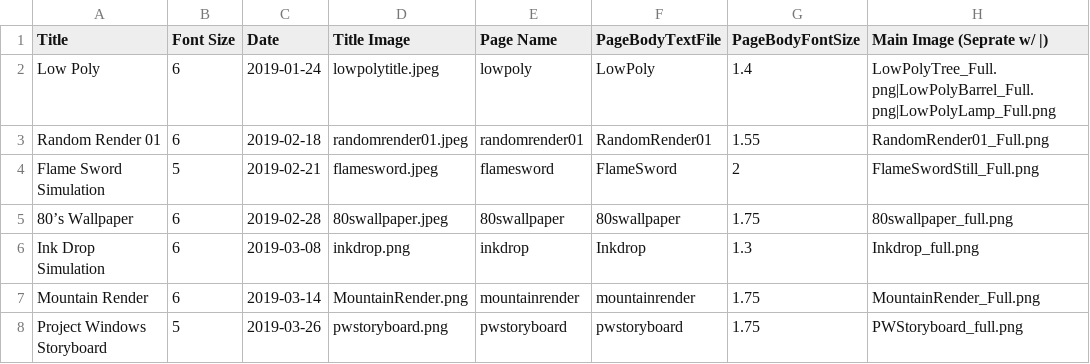
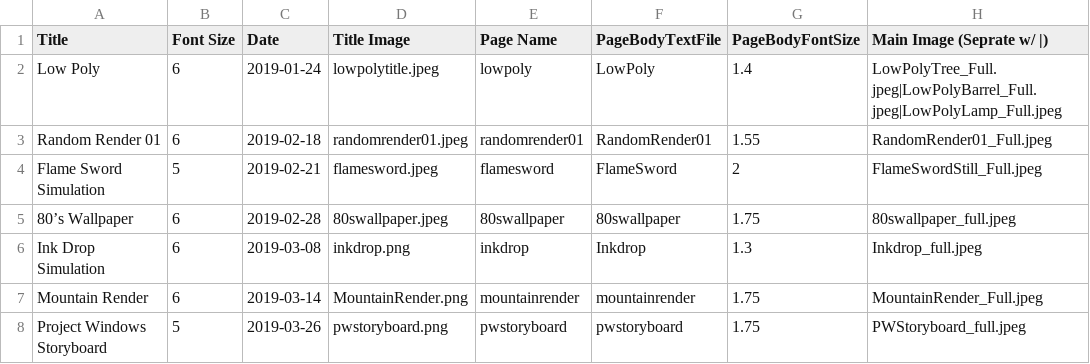
Before and after one commit to GoldTwo/TylerRajotte.github.io, a CSV file: PageData.csv, drawn as a sheet.

```diff
--- a/PageData.csv
+++ b/PageData.csv
@@ -1,8 +1,8 @@
 Title,Font Size,Date,Title Image,Page Name,PageBodyTextFile,PageBodyFontSize,Main Image (Seprate w/ |)
-Low Poly,6,2019-01-24,lowpolytitle.jpeg,lowpoly,LowPoly,1.4,LowPolyTree_Full.png|LowPolyBarrel_Full.png|LowPolyLamp_Full.png
-Random Render 01,6,2019-02-18,randomrender01.jpeg,randomrender01,RandomRender01,1.55,RandomRender01_Full.png
-Flame Sword Simulation,5,2019-02-21,flamesword.jpeg,flamesword,FlameSword,2,FlameSwordStill_Full.png
-80’s Wallpaper,6,2019-02-28,80swallpaper.jpeg,80swallpaper,80swallpaper,1.75,80swallpaper_full.png
-Ink Drop Simulation,6,2019-03-08,inkdrop.png,inkdrop,Inkdrop,1.3,Inkdrop_full.png
-Mountain Render,6,2019-03-14,MountainRender.png,mountainrender,mountainrender,1.75,MountainRender_Full.png
-Project Windows Storyboard,5,2019-03-26,pwstoryboard.png,pwstoryboard,pwstoryboard,1.75,PWStoryboard_full.png
+Low Poly,6,2019-01-24,lowpolytitle.jpeg,lowpoly,LowPoly,1.4,LowPolyTree_Full.jpeg|LowPolyBarrel_Full.jpeg|LowPolyLamp_Full.jpeg
+Random Render 01,6,2019-02-18,randomrender01.jpeg,randomrender01,RandomRender01,1.55,RandomRender01_Full.jpeg
+Flame Sword Simulation,5,2019-02-21,flamesword.jpeg,flamesword,FlameSword,2,FlameSwordStill_Full.jpeg
+80’s Wallpaper,6,2019-02-28,80swallpaper.jpeg,80swallpaper,80swallpaper,1.75,80swallpaper_full.jpeg
+Ink Drop Simulation,6,2019-03-08,inkdrop.png,inkdrop,Inkdrop,1.3,Inkdrop_full.jpeg
+Mountain Render,6,2019-03-14,MountainRender.png,mountainrender,mountainrender,1.75,MountainRender_Full.jpeg
+Project Windows Storyboard,5,2019-03-26,pwstoryboard.png,pwstoryboard,pwstoryboard,1.75,PWStoryboard_full.jpeg
```
Also changed, not shown: 7 other files.
